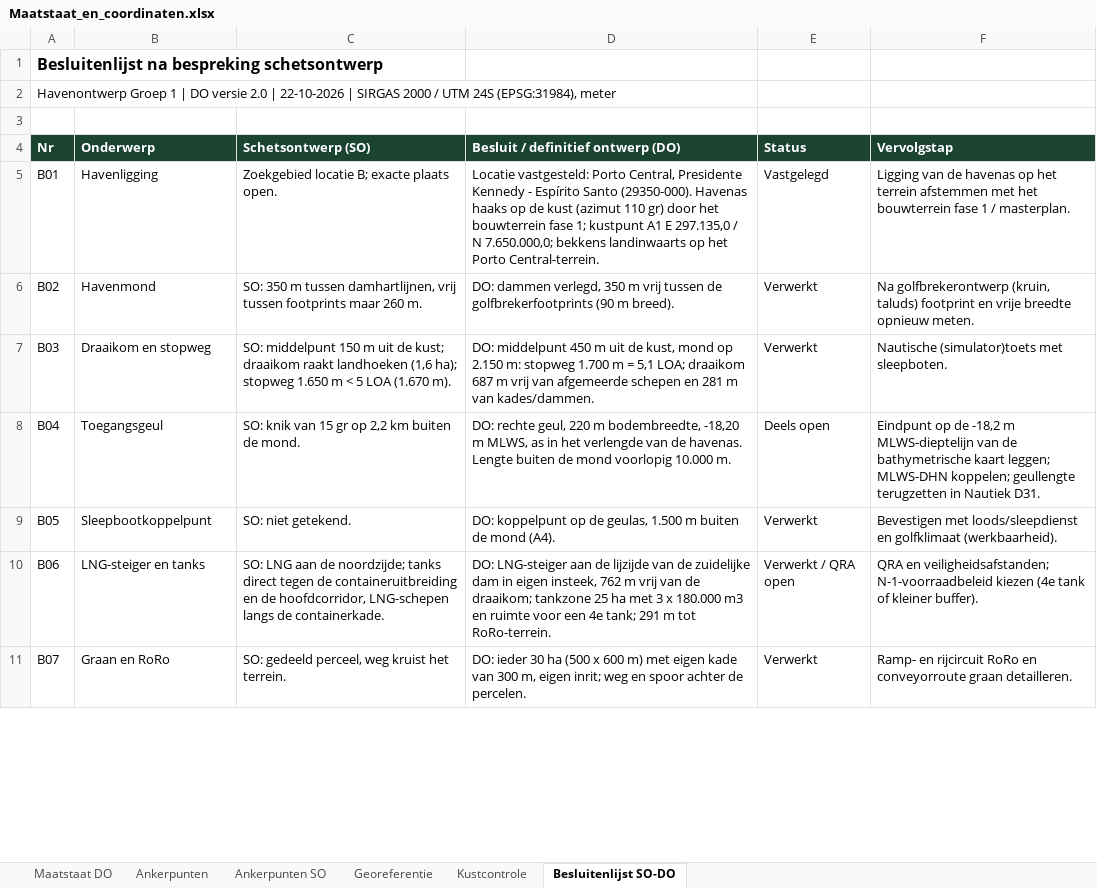
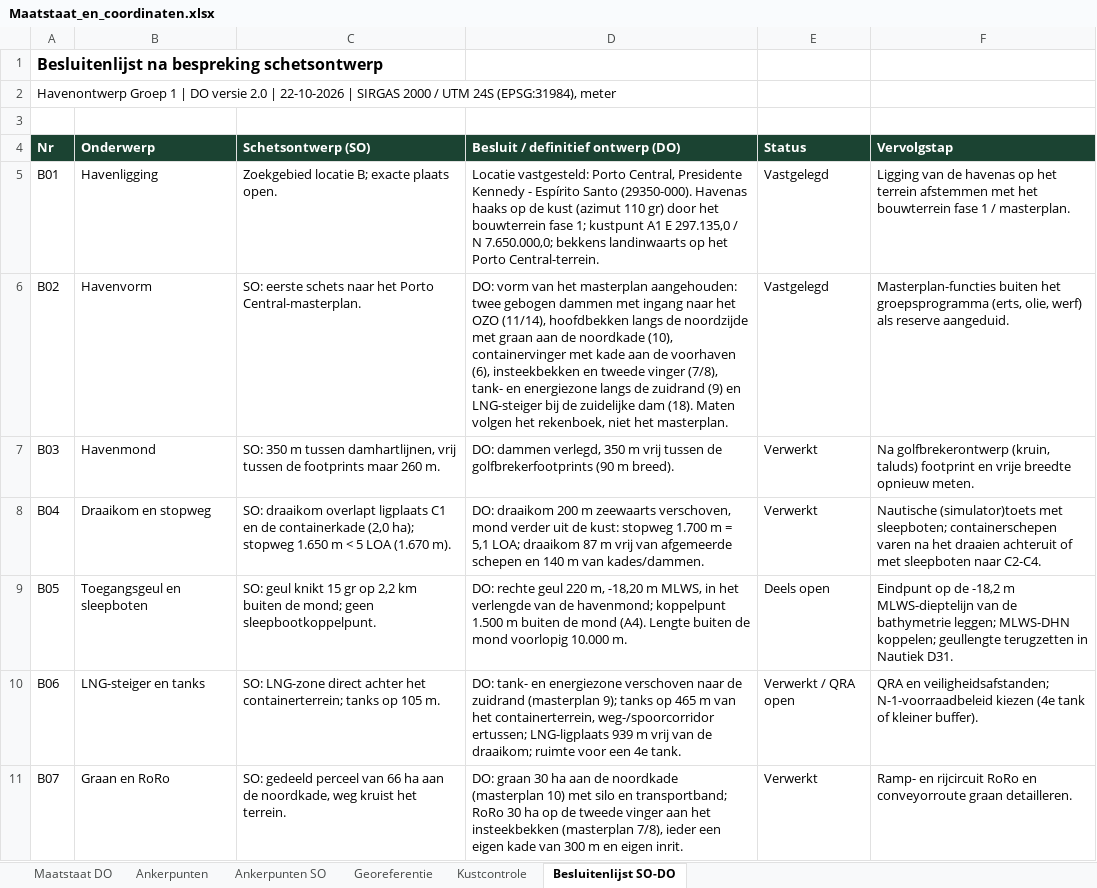
Before and after one commit to Rutmer2004/Leafletmap, an Excel workbook: Maatstaat/Maatstaat_en_coordinaten.xlsx, sheet Besluitenlijst SO-DO, drawn as a sheet; only a part is shown; values as stored, in another font and other column widths than the file's, no borders; the diff covers the shown part only; the diff names each change by its address in the sheet, - before the commit and + after, or states it on an @@ line.

```diff
--- a/Maatstaat/Maatstaat_en_coordinaten.xlsx (sheet Besluitenlijst SO-DO)
+++ b/Maatstaat/Maatstaat_en_coordinaten.xlsx (sheet Besluitenlijst SO-DO)
-B6 (Onderwerp): Havenmond
+B6 (Onderwerp): Havenvorm
-C6 (Schetsontwerp (SO)): SO: 350 m tussen damhartlijnen, vrij tussen footprints maar 260 m.
+C6 (Schetsontwerp (SO)): SO: eerste schets naar het Porto Central-masterplan.
-D6: DO: dammen verlegd, 350 m vrij tussen de golfbrekerfootprints (90 m breed).
+D6: DO: vorm van het masterplan aangehouden: twee gebogen dammen met ingang naar het OZO (11/14), hoofdbekken langs de noordzijde met graan aan de noordkade (10), containervinger met kade aan de voorhaven (6), insteekbekken en tweede vinger (7/8), tank- en energiezone langs de zuidrand (9) en LNG-steiger bij de zuidelijke dam (18). Maten volgen het rekenboek, niet het masterplan.
-E6 (Status): Verwerkt
+E6 (Status): Vastgelegd
-F6 (Vervolgstap): Na golfbrekerontwerp (kruin, taluds) footprint en vrije breedte opnieuw meten.
+F6 (Vervolgstap): Masterplan-functies buiten het groepsprogramma (erts, olie, werf) als reserve aangeduid.
-B7 (Onderwerp): Draaikom en stopweg
+B7 (Onderwerp): Havenmond
-C7 (Schetsontwerp (SO)): SO: middelpunt 150 m uit de kust; draaikom raakt landhoeken (1,6 ha); stopweg 1.650 m < 5 LOA (1.670 m).
+C7 (Schetsontwerp (SO)): SO: 350 m tussen damhartlijnen, vrij tussen de footprints maar 260 m.
-D7: DO: middelpunt 450 m uit de kust, mond op 2.150 m: stopweg 1.700 m = 5,1 LOA; draaikom 687 m vrij van afgemeerde schepen en 281 m van kades/dammen.
+D7: DO: dammen verlegd, 350 m vrij tussen de golfbrekerfootprints (90 m breed).
-F7 (Vervolgstap): Nautische (simulator)toets met sleepboten.
+F7 (Vervolgstap): Na golfbrekerontwerp (kruin, taluds) footprint en vrije breedte opnieuw meten.
-B8 (Onderwerp): Toegangsgeul
+B8 (Onderwerp): Draaikom en stopweg
-C8 (Schetsontwerp (SO)): SO: knik van 15 gr op 2,2 km buiten de mond.
+C8 (Schetsontwerp (SO)): SO: draaikom overlapt ligplaats C1 en de containerkade (2,0 ha); stopweg 1.650 m < 5 LOA (1.670 m).
-D8: DO: rechte geul, 220 m bodembreedte, -18,20 m MLWS, as in het verlengde van de havenas. Lengte buiten de mond voorlopig 10.000 m.
+D8: DO: draaikom 200 m zeewaarts verschoven, mond verder uit de kust: stopweg 1.700 m = 5,1 LOA; draaikom 87 m vrij van afgemeerde schepen en 140 m van kades/dammen.
-E8 (Status): Deels open
+E8 (Status): Verwerkt
-F8 (Vervolgstap): Eindpunt op de -18,2 m MLWS-dieptelijn van de bathymetrische kaart leggen; MLWS-DHN koppelen; geullengte terugzetten in Nautiek D31.
+F8 (Vervolgstap): Nautische (simulator)toets met sleepboten; containerschepen varen na het draaien achteruit of met sleepboten naar C2-C4.
-B9 (Onderwerp): Sleepbootkoppelpunt
+B9 (Onderwerp): Toegangsgeul en sleepboten
-C9 (Schetsontwerp (SO)): SO: niet getekend.
+C9 (Schetsontwerp (SO)): SO: geul knikt 15 gr op 2,2 km buiten de mond; geen sleepbootkoppelpunt.
-D9: DO: koppelpunt op de geulas, 1.500 m buiten de mond (A4).
+D9: DO: rechte geul 220 m, -18,20 m MLWS, in het verlengde van de havenmond; koppelpunt 1.500 m buiten de mond (A4). Lengte buiten de mond voorlopig 10.000 m.
-E9 (Status): Verwerkt
+E9 (Status): Deels open
-F9 (Vervolgstap): Bevestigen met loods/sleepdienst en golfklimaat (werkbaarheid).
+F9 (Vervolgstap): Eindpunt op de -18,2 m MLWS-dieptelijn van de bathymetrie leggen; MLWS-DHN koppelen; geullengte terugzetten in Nautiek D31.
-C10 (Schetsontwerp (SO)): SO: LNG aan de noordzijde; tanks direct tegen de containeruitbreiding en de hoofdcorridor, LNG-schepen langs de containerkade.
+C10 (Schetsontwerp (SO)): SO: LNG-zone direct achter het containerterrein; tanks op 105 m.
-D10: DO: LNG-steiger aan de lijzijde van de zuidelijke dam in eigen insteek, 762 m vrij van de draaikom; tankzone 25 ha met 3 x 180.000 m3 en ruimte voor een 4e tank; 291 m tot RoRo-terrein.
+D10: DO: tank- en energiezone verschoven naar de zuidrand (masterplan 9); tanks op 465 m van het containerterrein, weg-/spoorcorridor ertussen; LNG-ligplaats 939 m vrij van de draaikom; ruimte voor een 4e tank.
-C11 (Schetsontwerp (SO)): SO: gedeeld perceel, weg kruist…
+C11 (Schetsontwerp (SO)): SO: gedeeld perceel van 66 ha aan de noordkade, weg kruist…
-D11: DO: ieder 30 ha (500 x 600 m) met eigen kade van 300 m, eigen inrit; weg en spoor achter de percelen.
+D11: DO: graan 30 ha aan de noordkade (masterplan 10) met silo en transportband; RoRo 30 ha op de tweede vinger aan het insteekbekken (masterplan 7/8), ieder een eigen kade van 300 m en eigen inrit.
```
Also changed, not shown: 8 edited cells elsewhere in this sheet, sheet Ankerpunten, sheet Maatstaat DO, sheet Ankerpunten SO, Onderbouwing/Rekenboek_herontwerp_bijgewerkt.xlsx, 16 other files.
